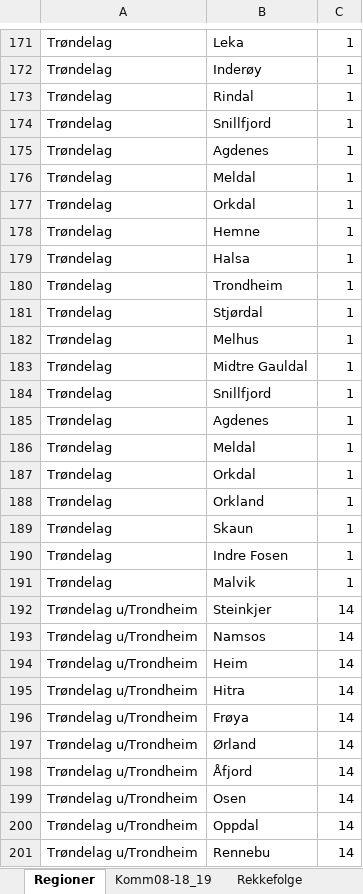
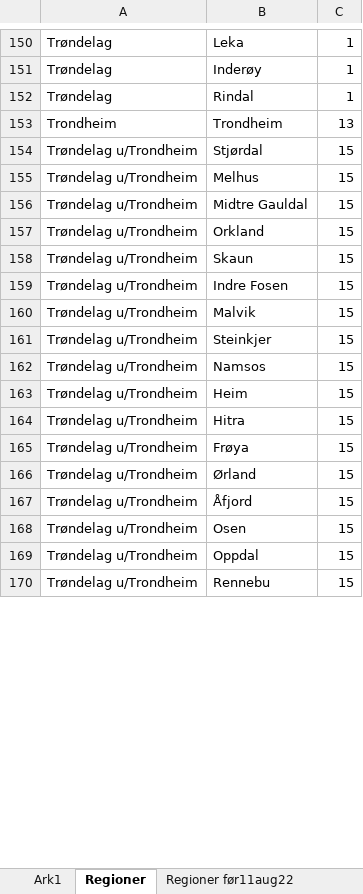
Before and after one commit to TrondelagiTall/mal, an Excel workbook: region inndeling.xlsx, sheet Regioner, drawn as a sheet; only a part is shown, gaps mark what is left out; values as stored, in another font and other column widths than the file's, no borders; removed rows and columns are numbered as before the commit, all else as after; the diff covers the shown part only; the diff names each change by its address in the sheet, - before the commit and + after, or states it on an @@ line.

Commit message:
Update region inndeling.xlsx

```diff
--- a/region inndeling.xlsx (sheet Regioner)
+++ b/region inndeling.xlsx (sheet Regioner)
-row 174: Trøndelag | Snillfjord | 1
-row 175: Trøndelag | Agdenes | 1
-row 176: Trøndelag | Meldal | 1
-row 177: Trøndelag | Orkdal | 1
-row 178: Trøndelag | Hemne | 1
-row 179: Trøndelag | Halsa | 1
@@ row 180 moved to row 115: Trøndelag @@
@@ row 181 moved to row 116: Trøndelag @@
@@ row 182 moved to row 117: Trøndelag @@
@@ row 183 moved to row 118: Trøndelag @@
-row 184: Trøndelag | Snillfjord | 1
-row 185: Trøndelag | Agdenes | 1
-row 186: Trøndelag | Meldal | 1
-row 187: Trøndelag | Orkdal | 1
@@ row 188 moved to row 119: Trøndelag @@
@@ row 189 moved to row 120: Trøndelag @@
@@ row 190 moved to row 121: Trøndelag @@
@@ row 191 moved to row 122: Trøndelag @@
+row 153: Trondheim | Trondheim | 13
+row 154: Trøndelag u/Trondheim | Stjørdal | 15
+row 155: Trøndelag u/Trondheim | Melhus | 15
+row 156: Trøndelag u/Trondheim | Midtre Gauldal | 15
+row 157: Trøndelag u/Trondheim | Orkland | 15
+row 158: Trøndelag u/Trondheim | Skaun | 15
+row 159: Trøndelag u/Trondheim | Indre Fosen | 15
+row 160: Trøndelag u/Trondheim | Malvik | 15
-C161:C170: 14
+C161:C170: 15
```
Also changed, not shown: 10 added rows, 46 removed rows and 81 edited cells elsewhere in this sheet, other sheet tabs.
